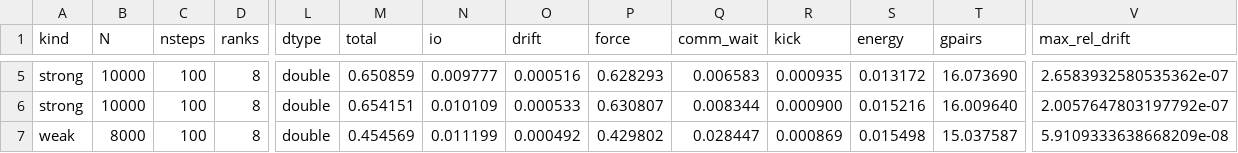
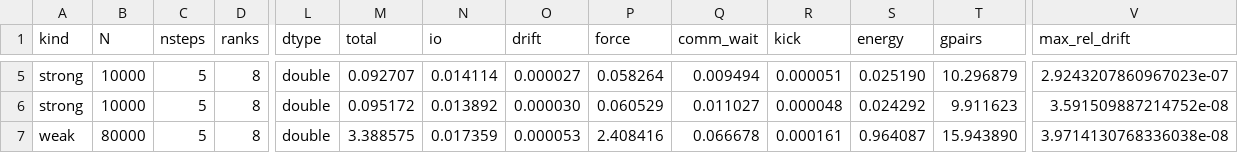
Before and after one commit to emmadariol/HPC_exam, a CSV file: Nbody_serial/results_final/hybrid_P8_T8.csv, drawn as a sheet; only a part is shown, gaps mark what is left out; the diff covers the shown part only; the diff names each change by its address in the sheet, - before the commit and + after, or states it on an @@ line.

```diff
--- a/Nbody_serial/results_final/hybrid_P8_T8.csv
+++ b/Nbody_serial/results_final/hybrid_P8_T8.csv
-C5:C7 (nsteps): 100
+C5:C7 (nsteps): 5
-M5 (total): 0.650859
+M5 (total): 0.092707
-N5 (io): 0.009777
+N5 (io): 0.014114
-O5 (drift): 0.000516
+O5 (drift): 0.000027
-P5 (force): 0.628293
+P5 (force): 0.058264
-Q5 (comm_wait): 0.006583
+Q5 (comm_wait): 0.009494
-R5 (kick): 0.000935
+R5 (kick): 0.000051
-S5 (energy): 0.013172
+S5 (energy): 0.025190
-T5 (gpairs): 16.073690
+T5 (gpairs): 10.296879
-V5 (max_rel_drift): 2.6583932580535362e-07
+V5 (max_rel_drift): 2.9243207860967023e-07
-M6 (total): 0.654151
+M6 (total): 0.095172
-N6 (io): 0.010109
+N6 (io): 0.013892
-O6 (drift): 0.000533
+O6 (drift): 0.000030
-P6 (force): 0.630807
+P6 (force): 0.060529
-Q6 (comm_wait): 0.008344
+Q6 (comm_wait): 0.011027
-R6 (kick): 0.000900
+R6 (kick): 0.000048
-S6 (energy): 0.015216
+S6 (energy): 0.024292
-T6 (gpairs): 16.009640
+T6 (gpairs): 9.911623
-V6 (max_rel_drift): 2.0057647803197792e-07
+V6 (max_rel_drift): 3.591509887214752e-08
-B7 (N): 8000
+B7 (N): 80000
-M7 (total): 0.454569
+M7 (total): 3.388575
-N7 (io): 0.011199
+N7 (io): 0.017359
-O7 (drift): 0.000492
+O7 (drift): 0.000053
-P7 (force): 0.429802
+P7 (force): 2.408416
-Q7 (comm_wait): 0.028447
+Q7 (comm_wait): 0.066678
-R7 (kick): 0.000869
+R7 (kick): 0.000161
-S7 (energy): 0.015498
+S7 (energy): 0.964087
-T7 (gpairs): 15.037587
+T7 (gpairs): 15.943890
-V7 (max_rel_drift): 5.9109333638668209e-08
+V7 (max_rel_drift): 3.9714130768336038e-08
```
Also changed, not shown: 74 edited cells elsewhere in this file, Nbody_serial/results_final/container_overhead_summary.csv, Nbody_serial/results_final/energy_summary.csv, 34 other files.
